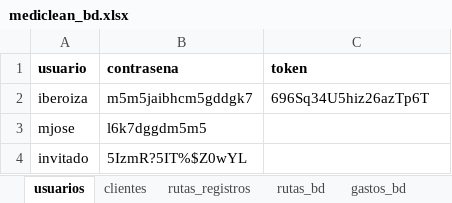
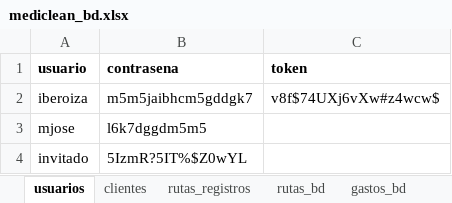
Before and after one commit to Ishovias/mc-ruta-admin, an Excel workbook: bd/mediclean_bd.xlsx, sheet usuarios, drawn as a sheet; values as stored, in another font and other column widths than the file's, no borders; the diff names each change by its address in the sheet, - before the commit and + after, or states it on an @@ line.

```diff
--- a/bd/mediclean_bd.xlsx (sheet usuarios)
+++ b/bd/mediclean_bd.xlsx (sheet usuarios)
-C2 (token): 696Sq34U5hiz26azTp6T
+C2 (token): v8f$74UXj6vXw#z4wcw$
```
Also changed, not shown: sheet rutas_bd, sheet inventarios, sheet rutas_registros, bd/ruta.xlsx, 3 other files.
